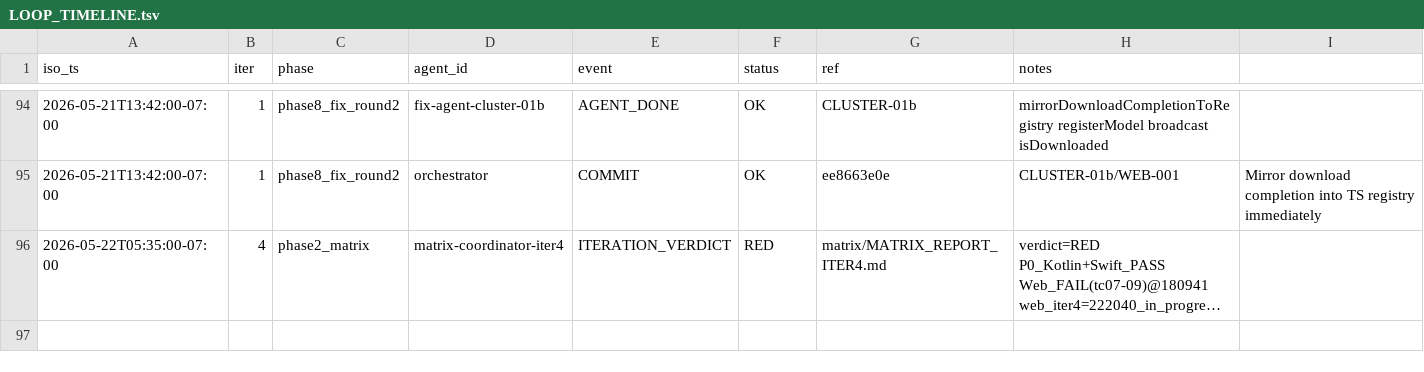
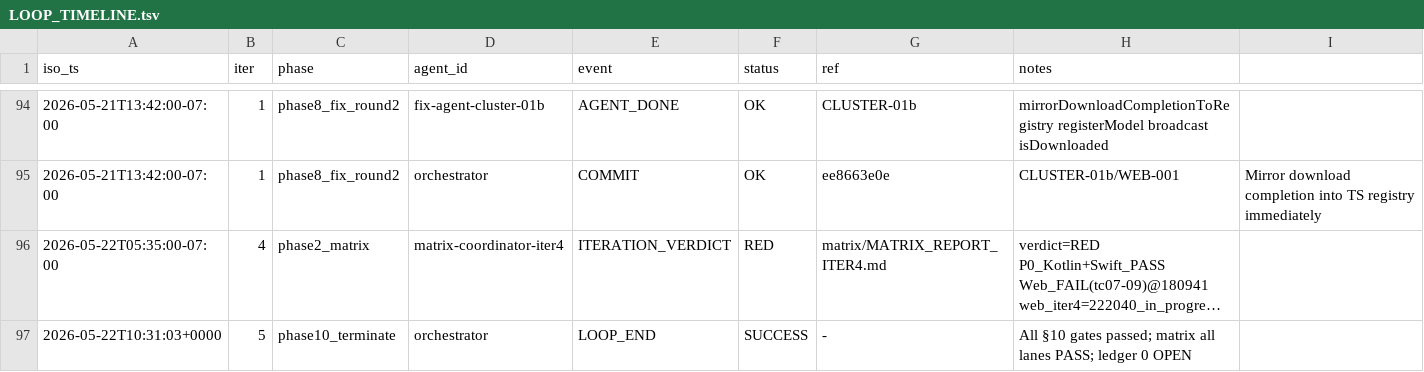
Before and after one commit to RunanywhereAI/runanywhere-sdks, a TSV file: test_workflows/loops/2026-W21/20260521-114540-e2e-loop/LOOP_TIMELINE.tsv, drawn as a sheet; only a part is shown, gaps mark what is left out; long unchanged cells end in …; the diff names each change by its address in the sheet, - before the commit and + after, or states it on an @@ line.

```diff
--- a/test_workflows/loops/2026-W21/20260521-114540-e2e-loop/LOOP_TIMELINE.tsv
+++ b/test_workflows/loops/2026-W21/20260521-114540-e2e-loop/LOOP_TIMELINE.tsv
+row 97: 2026-05-22T10:31:03+0000 | 5 | phase10_terminate | orchestrator | LOOP_END | SUCCESS | - | All §10 gates passed; matrix all lanes PASS; ledger 0 OPEN
```
Also changed, not shown: 3 other files.
